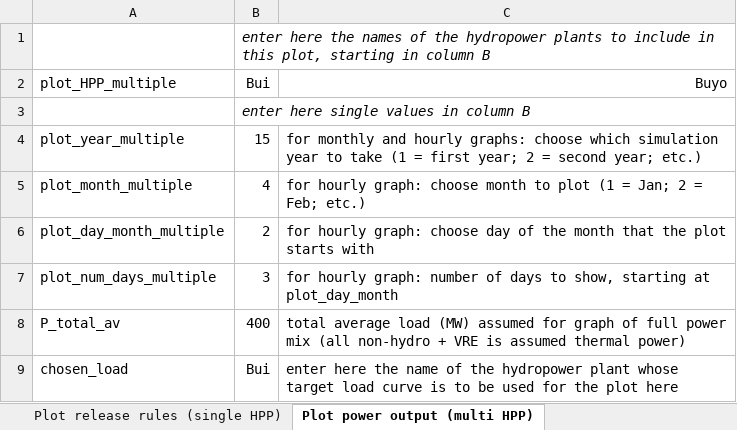
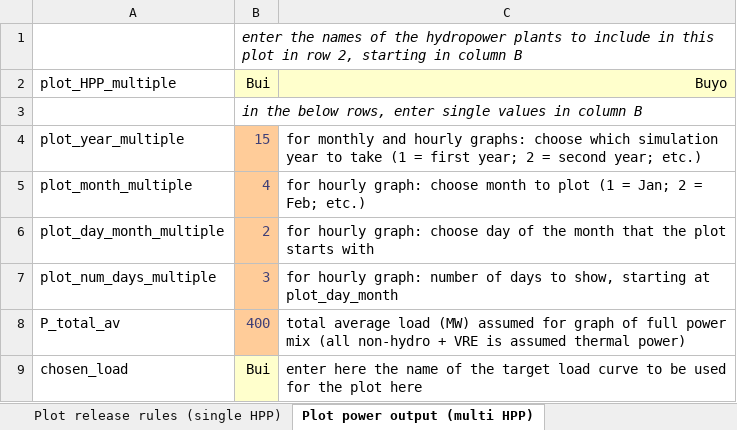
Before and after one commit to VUB-HYDR/REVUB, an Excel workbook: data/plotting_settings.xlsx, sheet Plot power output (multi HPP), drawn as a sheet; values as stored, in another font and other column widths than the file's, no borders; the diff names each change by its address in the sheet, - before the commit and + after, or states it on an @@ line.

```diff
--- a/data/plotting_settings.xlsx (sheet Plot power output (multi HPP))
+++ b/data/plotting_settings.xlsx (sheet Plot power output (multi HPP))
-B1: enter here the names of the hydropower plants to include in this plot, starting in…
+B1: enter the names of the hydropower plants to include in this plot in row 2, starting in…
-B2:C2 fill: none
+B2:C2 fill: #FFFFCC
-B3: enter here single values in column B
+B3: in the below rows, enter single values in column B
@@ B4:B8 fill: none → #FFCC99, text colour: black → #3F3F76 @@
-B9 fill: none
+B9 fill: #FFFFCC
-C9: …of the hydropower plant whose target load curve is to be…
+C9: …of the target load curve to be…
```
Also changed, not shown: sheet Plot release rules (single HPP), sheet Plot power output (single HPP), data/auxiliary scripts/rearrange_data_template.xlsx, data/parameters_simulation.xlsx.
